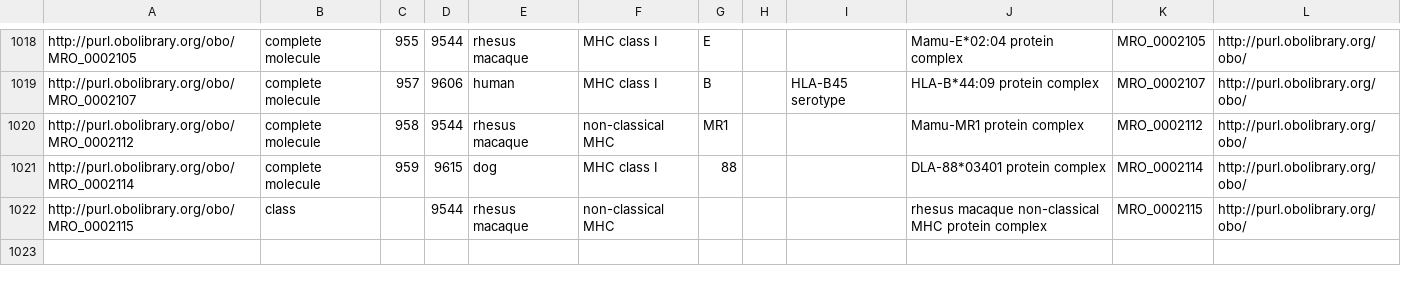
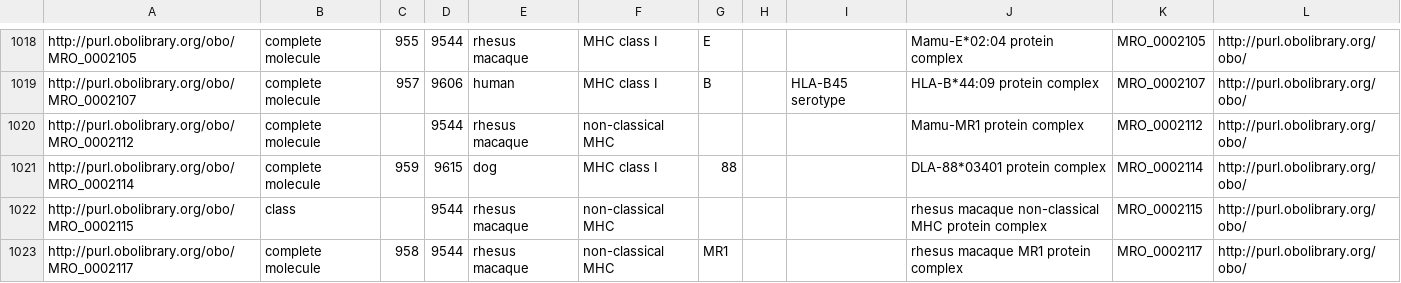
Before and after one commit to IEDB/MRO, a CSV file: iedb/ALLELE_FINDER_SEARCH.csv, drawn as a sheet; only a part is shown, gaps mark what is left out.

```diff
--- a/iedb/ALLELE_FINDER_SEARCH.csv
+++ b/iedb/ALLELE_FINDER_SEARCH.csv
@@ -1019,4 +1019,5 @@ http://purl.obolibrary.org/obo/MRO_0002105,complete molecule,955,9544,rhesus mac
 http://purl.obolibrary.org/obo/MRO_0002107,complete molecule,957,9606,human,MHC class I,B,,HLA-B45 serotype,HLA-B*44:09 protein complex,MRO_0002107,http://purl.obolibrary.org/obo/
-http://purl.obolibrary.org/obo/MRO_0002112,complete molecule,958,9544,rhesus macaque,non-classical MHC,MR1,,,Mamu-MR1 protein complex,MRO_0002112,http://purl.obolibrary.org/obo/
+http://purl.obolibrary.org/obo/MRO_0002112,complete molecule,,9544,rhesus macaque,non-classical MHC,,,,Mamu-MR1 protein complex,MRO_0002112,http://purl.obolibrary.org/obo/
 http://purl.obolibrary.org/obo/MRO_0002114,complete molecule,959,9615,dog,MHC class I,88,,,DLA-88*03401 protein complex,MRO_0002114,http://purl.obolibrary.org/obo/
 http://purl.obolibrary.org/obo/MRO_0002115,class,,9544,rhesus macaque,non-classical MHC,,,,rhesus macaque non-classical MHC protein complex,MRO_0002115,http://purl.obolibrary.org/obo/
+http://purl.obolibrary.org/obo/MRO_0002117,complete molecule,958,9544,rhesus macaque,non-classical MHC,MR1,,,rhesus macaque MR1 protein complex,MRO_0002117,http://purl.obolibrary.org/obo/
```
Also changed, not shown: iedb/ALLELE_FINDER_NAMES.csv, iedb/ALLELE_FINDER_TREE.csv, 7 other files.
